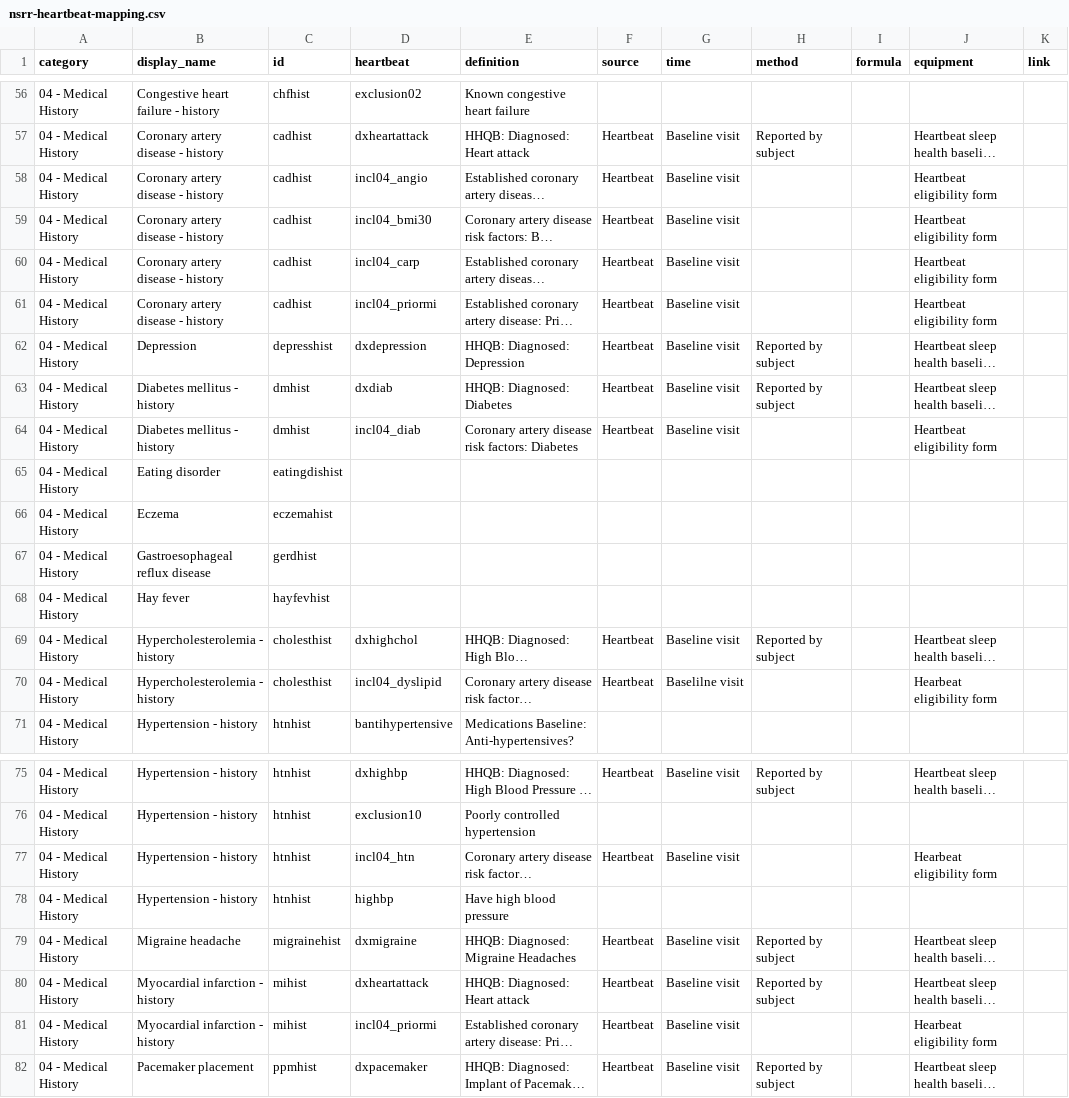
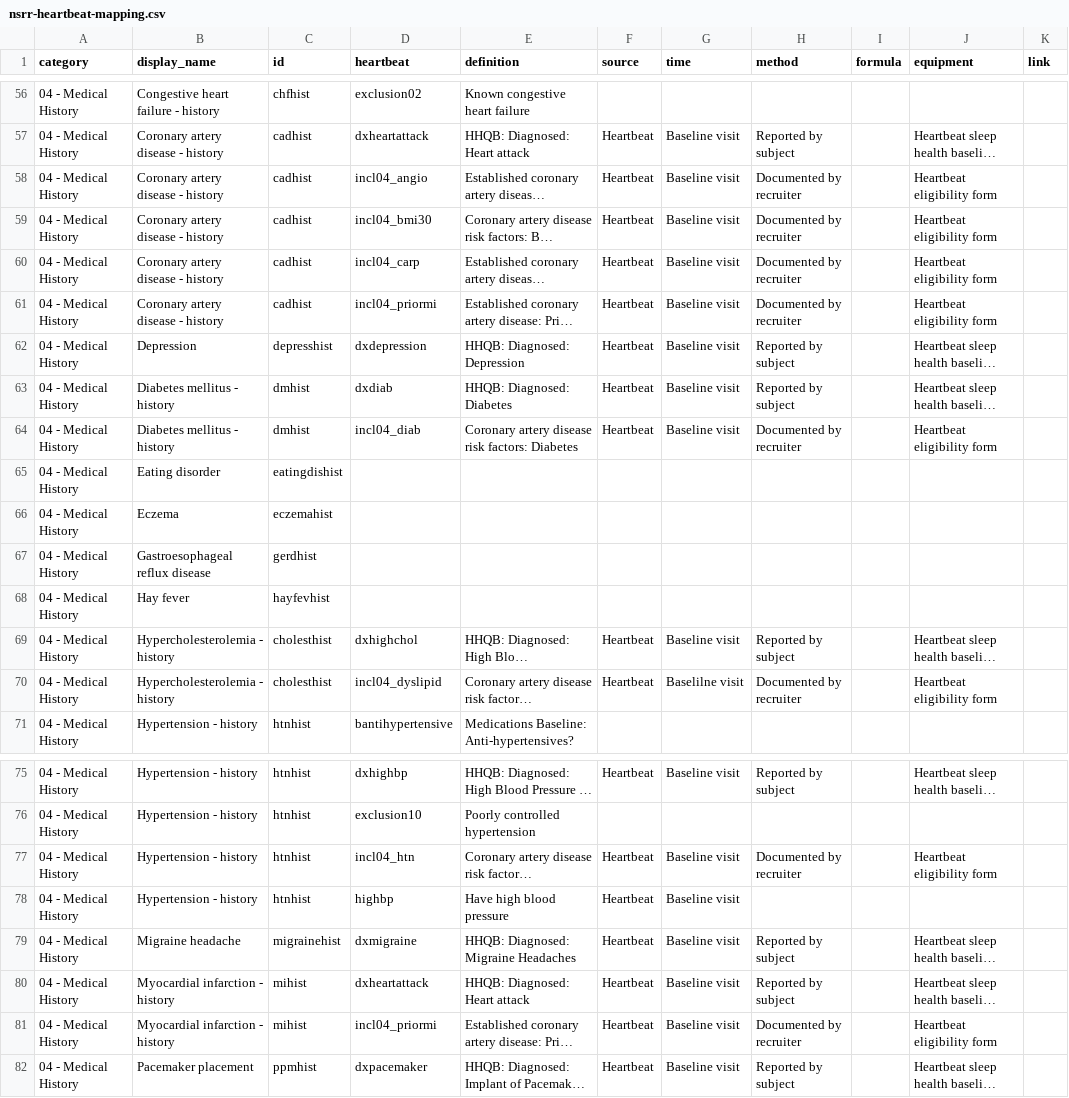
Before and after one commit to licongcui/nsrr-cross-cohort-mapping, a CSV file: mappings/nsrr-heartbeat-mapping.csv, drawn as a sheet; only a part is shown, gaps mark what is left out; long unchanged cells end in …; the diff covers the shown part only; the diff names each change by its address in the sheet, - before the commit and + after, or states it on an @@ line.

Commit message:
Updated Heartbeat mappings and attribute lexicon

```diff
--- a/mappings/nsrr-heartbeat-mapping.csv
+++ b/mappings/nsrr-heartbeat-mapping.csv
-H58:H61 (method): (empty)
+H58:H61 (method): Documented by recruiter
-H64 (method): (empty)
+H64 (method): Documented by recruiter
-H70 (method): (empty)
+H70 (method): Documented by recruiter
-J70 (equipment): Hearbeat eligibility form
+J70 (equipment): Heartbeat eligibility form
-H77 (method): (empty)
+H77 (method): Documented by recruiter
-J77 (equipment): Hearbeat eligibility form
+J77 (equipment): Heartbeat eligibility form
-F78 (source): (empty)
+F78 (source): Heartbeat
-G78 (time): (empty)
+G78 (time): Baseline visit
-H81 (method): (empty)
+H81 (method): Documented by recruiter
-J81 (equipment): Hearbeat eligibility form
+J81 (equipment): Heartbeat eligibility form
```
Also changed, not shown: 54 edited cells elsewhere in this file, mappings/nsrr-provenance-attribute-lexicon.csv.
